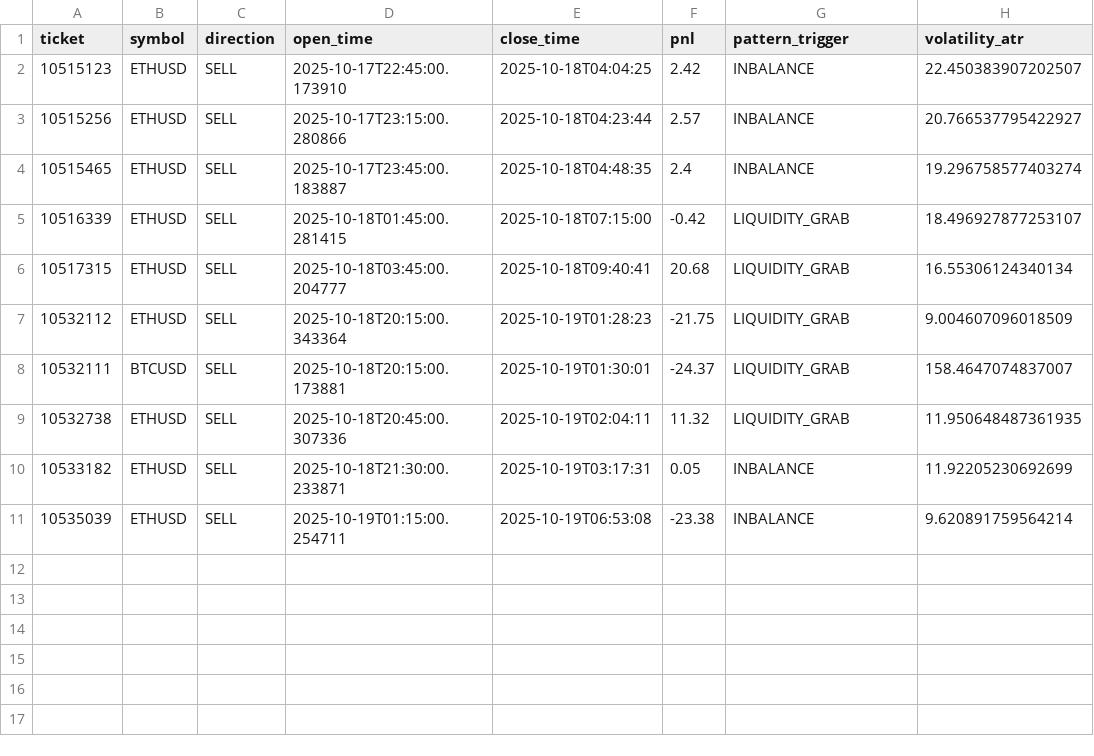
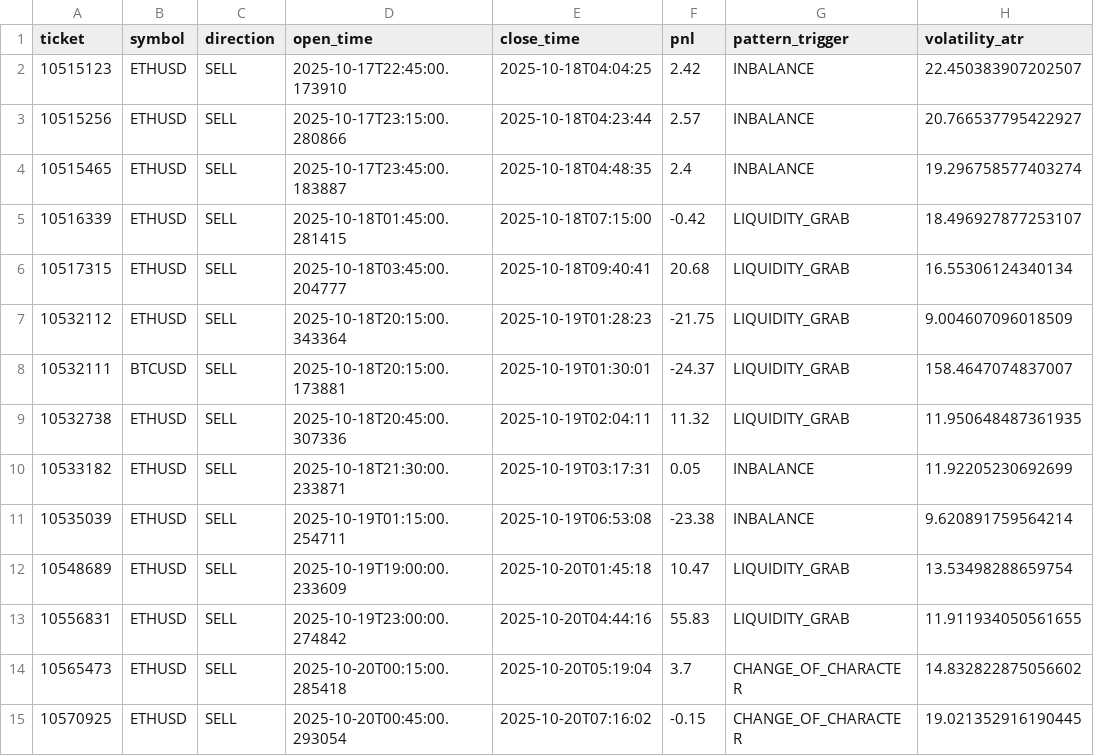
Before and after one commit to charliemini34/Kasperbot_Gemini, a CSV file: trade_history.csv, drawn as a sheet; the diff names each change by its address in the sheet, - before the commit and + after, or states it on an @@ line.

```diff
--- a/trade_history.csv
+++ b/trade_history.csv
+row 12: 10548689 | ETHUSD | SELL | 2025-10-19T19:00:00.233609 | 2025-10-20T01:45:18 | 10.47 | LIQUIDITY_GRAB | 13.53498288659754
+row 13: 10556831 | ETHUSD | SELL | 2025-10-19T23:00:00.274842 | 2025-10-20T04:44:16 | 55.83 | LIQUIDITY_GRAB | 11.911934050561655
+row 14: 10565473 | ETHUSD | SELL | 2025-10-20T00:15:00.285418 | 2025-10-20T05:19:04 | 3.7 | CHANGE_OF_CHARACTER | 14.832822875056602
+row 15: 10570925 | ETHUSD | SELL | 2025-10-20T00:45:00.293054 | 2025-10-20T07:16:02 | -0.15 | CHANGE_OF_CHARACTER | 19.021352916190445
```
Also changed, not shown: Journal_Trading_OCTOBER_2025.csv, 2 other files.
